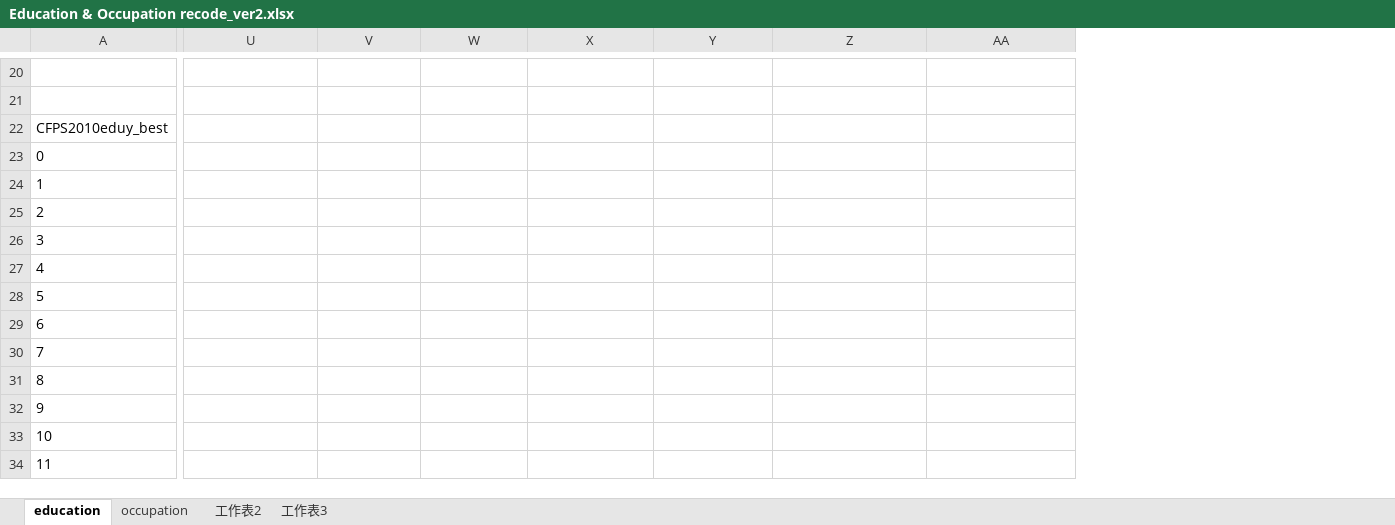
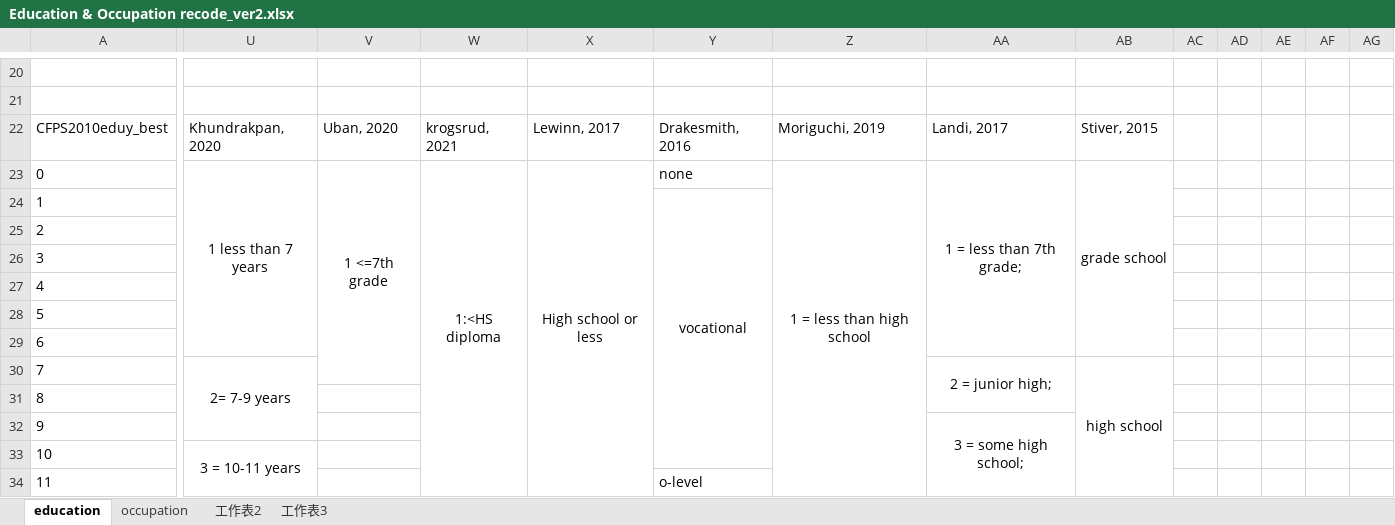
Before and after one commit to caiyuqing/Flexibility_SES, an Excel workbook: Education & Occupation recode_ver2.xlsx, sheet education, drawn as a sheet; only a part is shown, gaps mark what is left out; values as stored, in another font and other column widths than the file's, no borders; the diff covers the shown part only; the diff names each change by its address in the sheet, - before the commit and + after, or states it on an @@ line.

Commit message:
update education and occupation record

```diff
--- a/Education & Occupation recode_ver2.xlsx (sheet education)
+++ b/Education & Occupation recode_ver2.xlsx (sheet education)
+column AB, rows 22-30: Stiver, 2015 | grade school |  |  |  |  |  |  | high school
+column AC, empty
+column AD, empty
+column AE, empty
+column AF, empty
+column AG, empty
-U22: (empty)
+U22: Khundrakpan, 2020
-V22: (empty)
+V22: Uban, 2020
-W22: (empty)
+W22: krogsrud, 2021
-X22: (empty)
+X22: Lewinn, 2017
-Y22: (empty)
+Y22: Drakesmith, 2016
-Z22: (empty)
+Z22: Moriguchi, 2019
-AA22: (empty)
+AA22: Landi, 2017
-U23: (empty)
+U23: 1 less than 7 years
+U23:U29 merged
-V23: (empty)
+V23: 1 <=7th grade
+V23:V30 merged
-W23: (empty)
+W23: 1:<HS diploma
+W23:W34 merged
-X23: (empty)
+X23: High school or less
+X23:X35 merged
-Y23: (empty)
+Y23: none
-Z23: (empty)
+Z23: 1 = less than high school
+Z23:Z34 merged
-AA23: (empty)
+AA23: 1 = less than 7th grade;
+AA23:AA29 merged
-Y24: (empty)
+Y24: vocational
+Y24:Y33 merged
-U30: (empty)
+U30: 2= 7-9 years
+U30:U32 merged
-AA30: (empty)
+AA30: 2 = junior high;
+AA30:AA31 merged
-AA32: (empty)
+AA32: 3 = some high school;
+AA32:AA34 merged
-U33: (empty)
+U33: 3 = 10-11 years
+U33:U34 merged
-Y34: (empty)
+Y34: o-level
```
Also changed, not shown: 21 edited cells and merged cells elsewhere in this sheet, sheet occupation.
